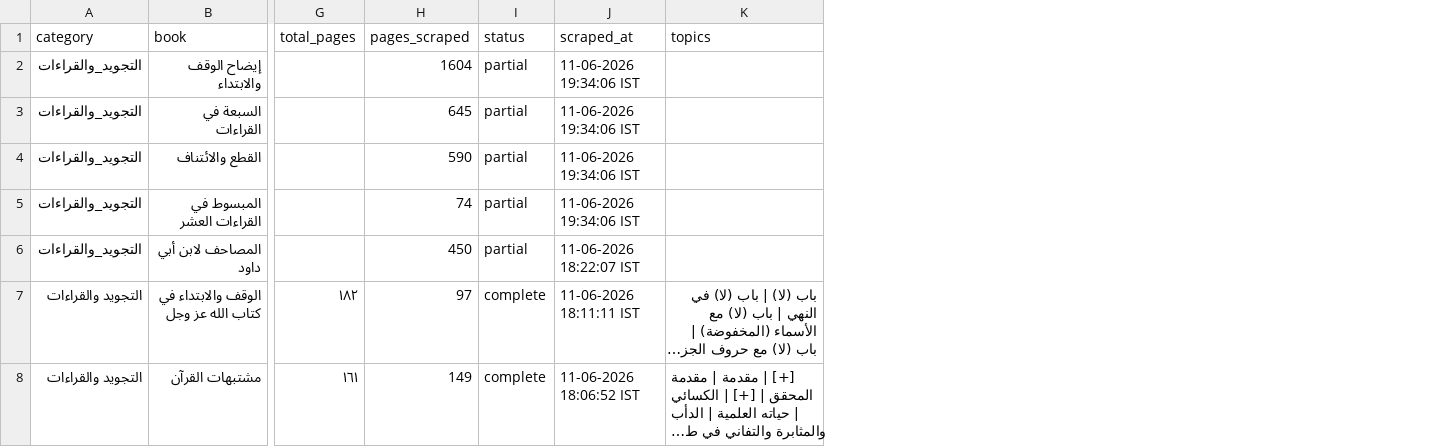
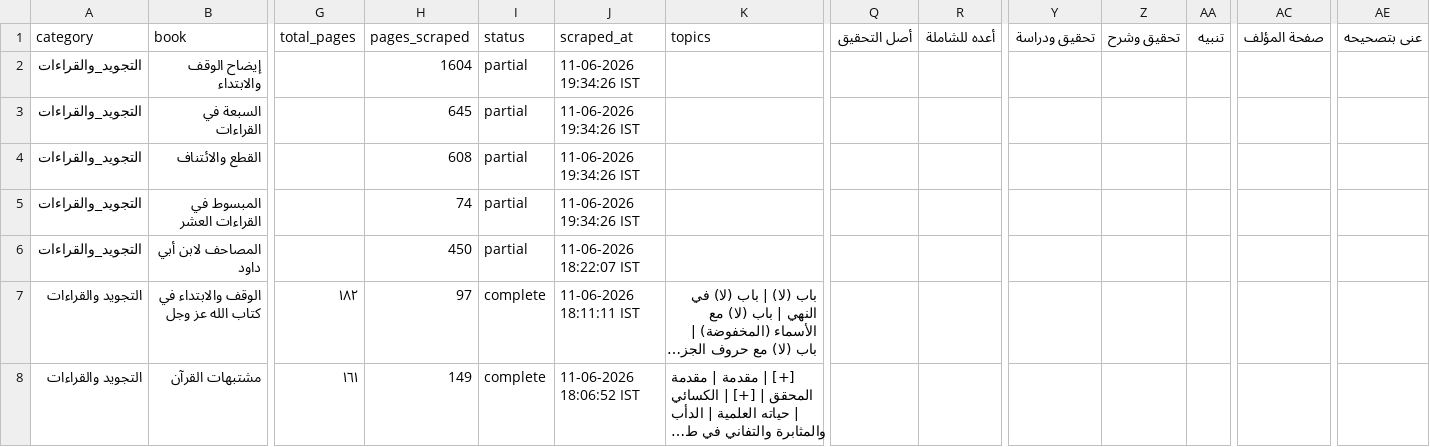
Before and after one commit to farhan281/al-qalam-project, a CSV file: shamela_output/التجويد_والقراءات/التجويد_والقراءات.csv, drawn as a sheet; only a part is shown, gaps mark what is left out; long unchanged cells end in …; the diff names each change by its address in the sheet, - before the commit and + after, or states it on an @@ line.

```diff
--- a/shamela_output/التجويد_والقراءات/التجويد_والقراءات.csv
+++ b/shamela_output/التجويد_والقراءات/التجويد_والقراءات.csv
+column Q (أصل التحقيق), empty
+column R (أعده للشاملة), empty
+column Y (تحقيق ودراسة), empty
+column Z (تحقيق وشرح), empty
+column AA (تنبيه), empty
+column AC (صفحة المؤلف), empty
+column AE (عنى بتصحيحه), empty
-J2:J5 (scraped_at): 11-06-2026 19:34:06 IST
+J2:J5 (scraped_at): 11-06-2026 19:34:26 IST
-H4 (pages_scraped): 590
+H4 (pages_scraped): 608
```
Also changed, not shown: shamela_output/reports/الشعر_ودواوينه.csv, shamela_output/الأدب/الأدب.csv, 23 other files.
